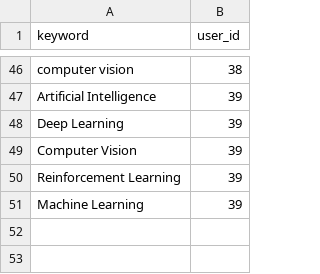
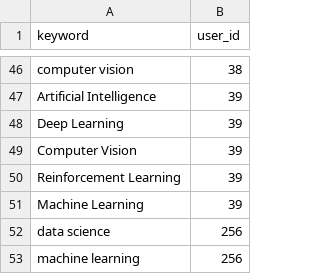
Before and after one commit to agnim25/cs121-project, a CSV file: keywords.csv, drawn as a sheet; only a part is shown, gaps mark what is left out.

```diff
--- a/keywords.csv
+++ b/keywords.csv
@@ -51 +51,3 @@ Reinforcement Learning,39
 Machine Learning,39
+data science,256
+machine learning,256
```
Also changed, not shown: mentors.csv, users.csv, 12 other files.
